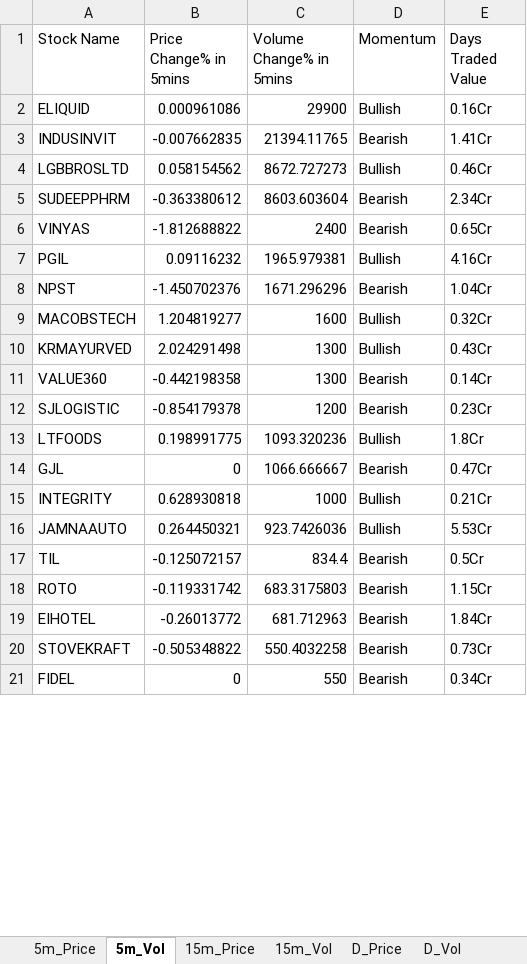
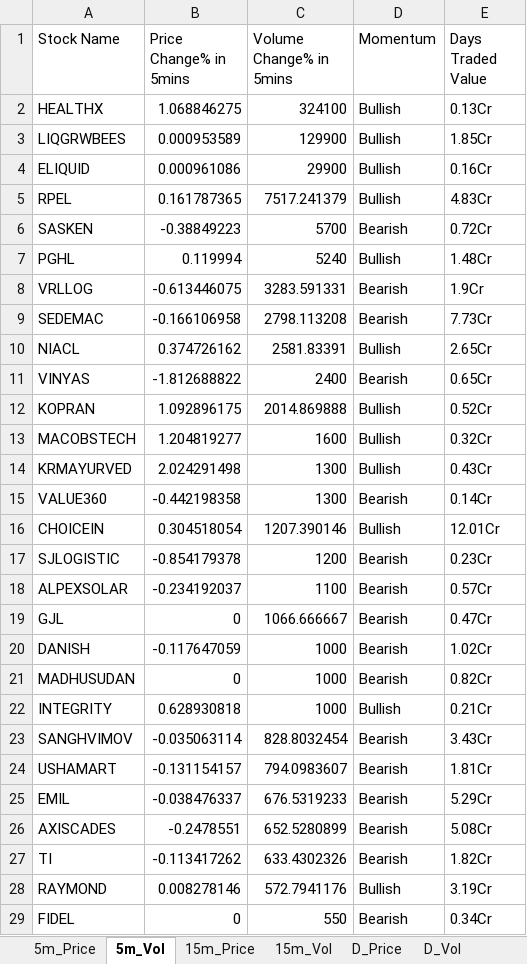
Before and after one commit to srbsharma92/priceAction2, an Excel workbook: data/live_data.xlsx, sheet 5m_Vol, drawn as a sheet; only a part is shown; values as stored, in another font and other column widths than the file's, no borders; removed rows and columns are numbered as before the commit, all else as after; the diff covers the shown part only; the diff names each change by its address in the sheet, - before the commit and + after, or states it on an @@ line.

```diff
--- a/data/live_data.xlsx (sheet 5m_Vol)
+++ b/data/live_data.xlsx (sheet 5m_Vol)
+row 2: HEALTHX | 1.068846275 | 324100 | Bullish | 0.13Cr
+row 3: LIQGRWBEES | 0.000953589 | 129900 | Bullish | 1.85Cr
-row 3: INDUSINVIT | -0.007662835 | 21394.11765 | Bearish | 1.41Cr
-row 4: LGBBROSLTD | 0.058154562 | 8672.727273 | Bullish | 0.46Cr
-row 5: SUDEEPPHRM | -0.363380612 | 8603.603604 | Bearish | 2.34Cr
+row 5: RPEL | 0.161787365 | 7517.241379 | Bullish | 4.83Cr
+row 6: SASKEN | -0.38849223 | 5700 | Bearish | 0.72Cr
+row 7: PGHL | 0.119994 | 5240 | Bullish | 1.48Cr
+row 8: VRLLOG | -0.613446075 | 3283.591331 | Bearish | 1.9Cr
+row 9: SEDEMAC | -0.166106958 | 2798.113208 | Bearish | 7.73Cr
+row 10: NIACL | 0.374726162 | 2581.83391 | Bullish | 2.65Cr
-row 7: PGIL | 0.09116232 | 1965.979381 | Bullish | 4.16Cr
-row 8: NPST | -1.450702376 | 1671.296296 | Bearish | 1.04Cr
+row 12: KOPRAN | 1.092896175 | 2014.869888 | Bullish | 0.52Cr
+row 16: CHOICEIN | 0.304518054 | 1207.390146 | Bullish | 12.01Cr
-row 13: LTFOODS | 0.198991775 | 1093.320236 | Bullish | 1.8Cr
+row 18: ALPEXSOLAR | -0.234192037 | 1100 | Bearish | 0.57Cr
+row 20: DANISH | -0.117647059 | 1000 | Bearish | 1.02Cr
+row 21: MADHUSUDAN | 0 | 1000 | Bearish | 0.82Cr
-row 16: JAMNAAUTO | 0.264450321 | 923.7426036 | Bullish | 5.53Cr
-row 17: TIL | -0.125072157 | 834.4 | Bearish | 0.5Cr
-row 18: ROTO | -0.119331742 | 683.3175803 | Bearish | 1.15Cr
-row 19: EIHOTEL | -0.26013772 | 681.712963 | Bearish | 1.84Cr
-row 20: STOVEKRAFT | -0.505348822 | 550.4032258 | Bearish | 0.73Cr
+row 23: SANGHVIMOV | -0.035063114 | 828.8032454 | Bearish | 3.43Cr
+row 24: USHAMART | -0.131154157 | 794.0983607 | Bearish | 1.81Cr
+row 25: EMIL | -0.038476337 | 676.5319233 | Bearish | 5.29Cr
+row 26: AXISCADES | -0.2478551 | 652.5280899 | Bearish | 5.08Cr
+row 27: TI | -0.113417262 | 633.4302326 | Bearish | 1.82Cr
+row 28: RAYMOND | 0.008278146 | 572.7941176 | Bullish | 3.19Cr
```
Also changed, not shown: 11 added rows, 9 removed rows and 6 edited cells elsewhere in this sheet, sheet D_Price, sheet 15m_Vol, sheet D_Vol, sheet 15m_Price, sheet 5m_Price, sheet Opening, 1 more sheet.
